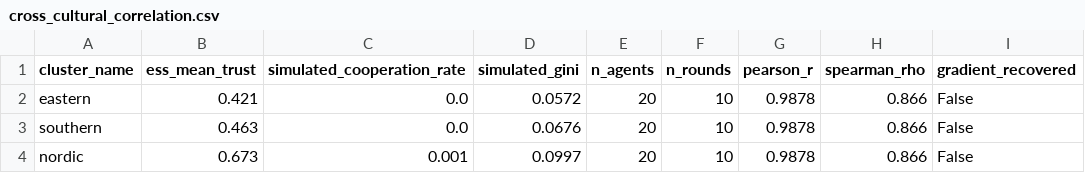
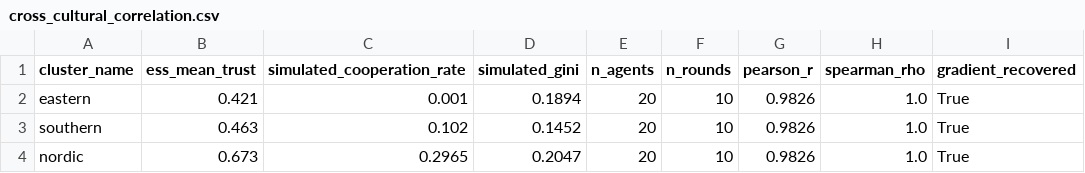
Before and after one commit to touro3/SyntheticSocieties, a CSV file: analysis/tables/cross_cultural_correlation.csv, drawn as a sheet.

```diff
--- a/analysis/tables/cross_cultural_correlation.csv
+++ b/analysis/tables/cross_cultural_correlation.csv
@@ -1,4 +1,4 @@
 cluster_name,ess_mean_trust,simulated_cooperation_rate,simulated_gini,n_agents,n_rounds,pearson_r,spearman_rho,gradient_recovered
-eastern,0.421,0.0,0.0572,20,10,0.9878,0.866,False
-southern,0.463,0.0,0.0676,20,10,0.9878,0.866,False
-nordic,0.673,0.001,0.0997,20,10,0.9878,0.866,False
+eastern,0.421,0.001,0.1894,20,10,0.9826,1.0,True
+southern,0.463,0.102,0.1452,20,10,0.9826,1.0,True
+nordic,0.673,0.2965,0.2047,20,10,0.9826,1.0,True
```
Also changed, not shown: 38 other files.
